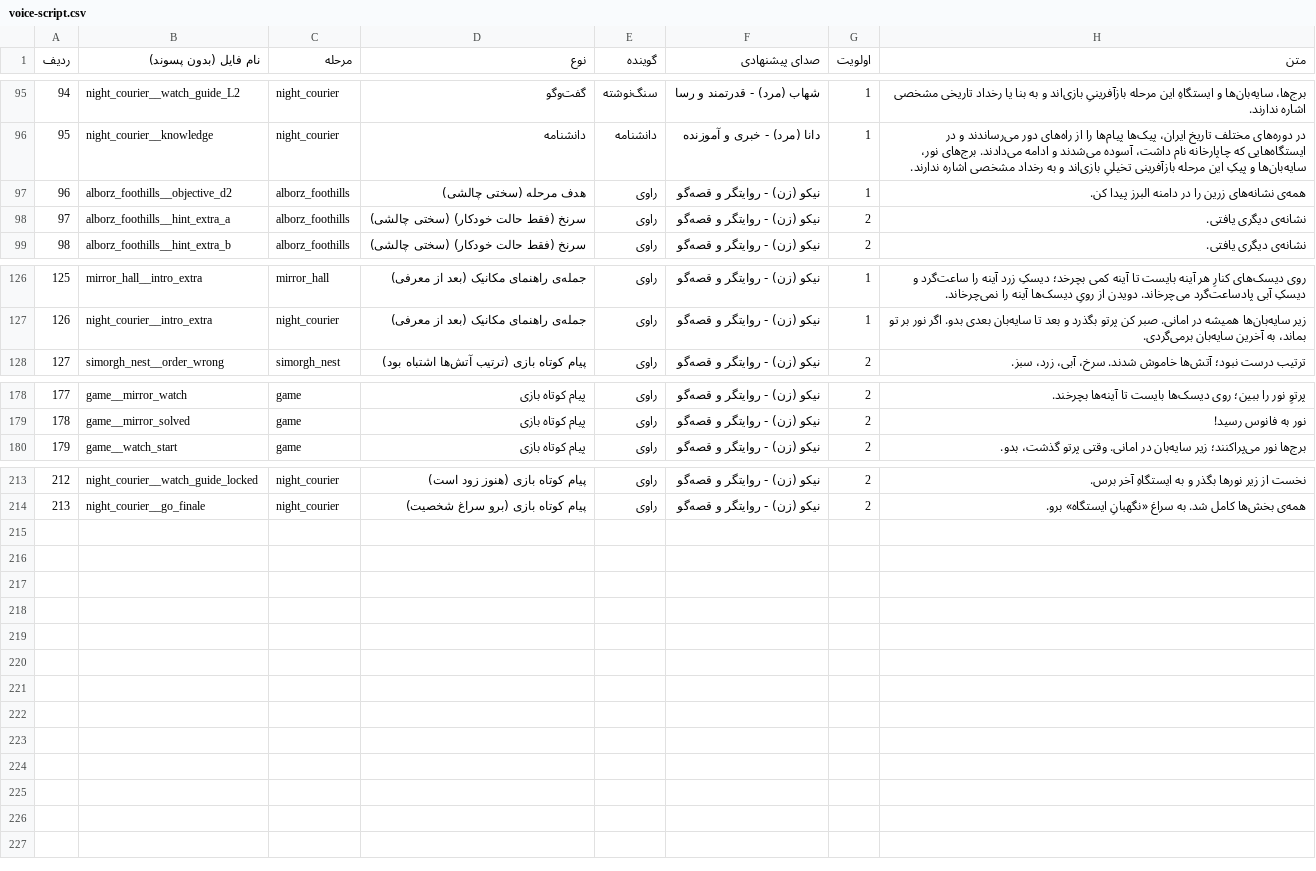
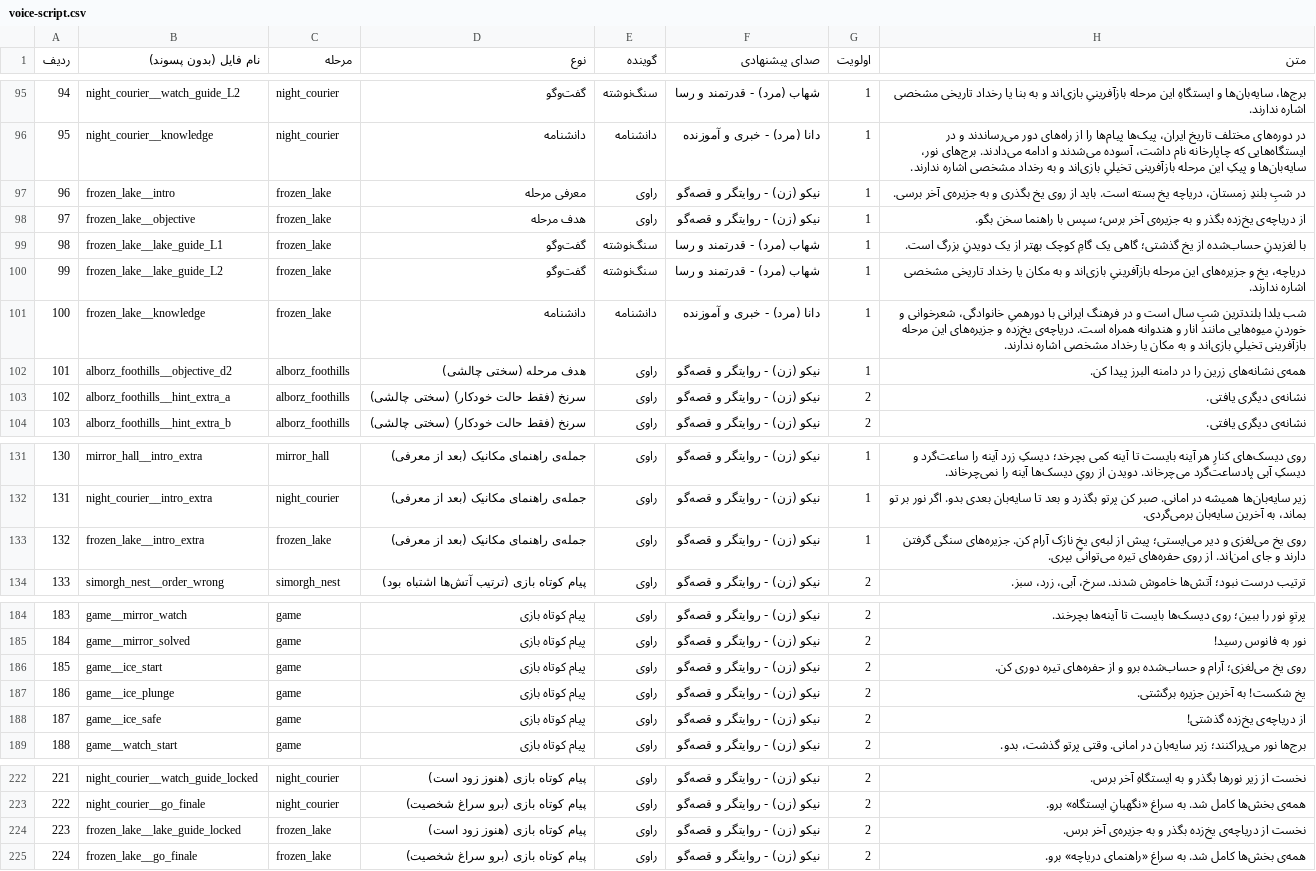
Before and after one commit to ghadirb/Iran-Heritage-World, a CSV file: documentation/voice-script.csv, drawn as a sheet; only a part is shown, gaps mark what is left out; addresses are those after the commit; the diff names each change by its address in the sheet, - before the commit and + after, or states it on an @@ line.

```diff
--- a/documentation/voice-script.csv
+++ b/documentation/voice-script.csv
+row 97: 96 | frozen_lake__intro | frozen_lake | معرفی مرحله | راوی | نیکو (زن) - روایتگر و قصه‌گو | 1 | در شبِ بلندِ زمستان، دریاچه یخ بسته است. باید از روی یخ بگذری و به جزیره‌ی آخر برسی.
+row 98: 97 | frozen_lake__objective | frozen_lake | هدف مرحله | راوی | نیکو (زن) - روایتگر و قصه‌گو | 1 | از دریاچه‌ی یخ‌زده بگذر و به جزیره‌ی آخر برس؛ سپس با راهنما سخن بگو.
+row 99: 98 | frozen_lake__lake_guide_L1 | frozen_lake | گفت‌وگو | سنگ‌نوشته | شهاب (مرد) - قدرتمند و رسا | 1 | با لغزیدنِ حساب‌شده از یخ گذشتی؛ گاهی یک گامِ کوچک بهتر از یک دویدنِ بزرگ است.
+row 100: 99 | frozen_lake__lake_guide_L2 | frozen_lake | گفت‌وگو | سنگ‌نوشته | شهاب (مرد) - قدرتمند و رسا | 1 | دریاچه، یخ و جزیره‌های این مرحله بازآفرینیِ بازی‌اند و به مکان یا رخداد تاریخی مشخصی اشاره ندارند.
+row 101: 100 | frozen_lake__knowledge | frozen_lake | دانشنامه | دانشنامه | دانا (مرد) - خبری و آموزنده | 1 | شب یلدا بلندترین شبِ سال است و در فرهنگ ایرانی با دورهمیِ خانوادگی، شعرخوانی و خوردنِ میوه‌هایی مانند انار و هندوانه همراه است. دریاچه‌ی یخ‌زده و جزیره‌های این مرحله بازآفرینی تخیلیِ بازی‌اند و به مکان یا رخداد مشخصی اشاره ندارند.
@@ column A (ردیف) renumbered between rows 102 and 223 @@
+row 133: 132 | frozen_lake__intro_extra | frozen_lake | جمله‌ی راهنمای مکانیک (بعد از معرفی) | راوی | نیکو (زن) - روایتگر و قصه‌گو | 1 | روی یخ می‌لغزی و دیر می‌ایستی؛ پیش از لبه‌ی یخِ نازک آرام کن. جزیره‌های سنگی گرفتن دارند و جای امن‌اند. از روی حفره‌های تیره می‌توانی بپری.
+row 186: 185 | game__ice_start | game | پیام کوتاه بازی | راوی | نیکو (زن) - روایتگر و قصه‌گو | 2 | روی یخ می‌لغزی؛ آرام و حساب‌شده برو و از حفره‌های تیره دوری کن.
+row 187: 186 | game__ice_plunge | game | پیام کوتاه بازی | راوی | نیکو (زن) - روایتگر و قصه‌گو | 2 | یخ شکست! به آخرین جزیره برگشتی.
+row 188: 187 | game__ice_safe | game | پیام کوتاه بازی | راوی | نیکو (زن) - روایتگر و قصه‌گو | 2 | از دریاچه‌ی یخ‌زده گذشتی!
+row 224: 223 | frozen_lake__lake_guide_locked | frozen_lake | پیام کوتاه بازی (هنوز زود است) | راوی | نیکو (زن) - روایتگر و قصه‌گو | 2 | نخست از دریاچه‌ی یخ‌زده بگذر و به جزیره‌ی آخر برس.
+row 225: 224 | frozen_lake__go_finale | frozen_lake | پیام کوتاه بازی (برو سراغ شخصیت) | راوی | نیکو (زن) - روایتگر و قصه‌گو | 2 | همه‌ی بخش‌ها کامل شد. به سراغ «راهنمای دریاچه» برو.
```
Also changed, not shown: documentation/voice-missing.csv, 8 other files.
